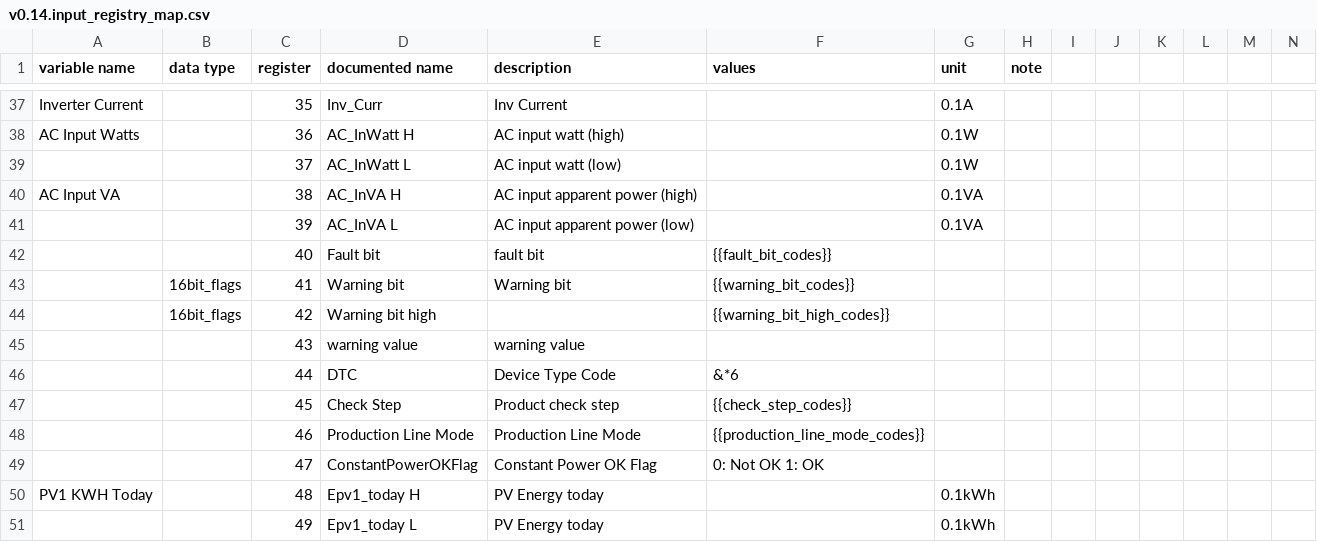
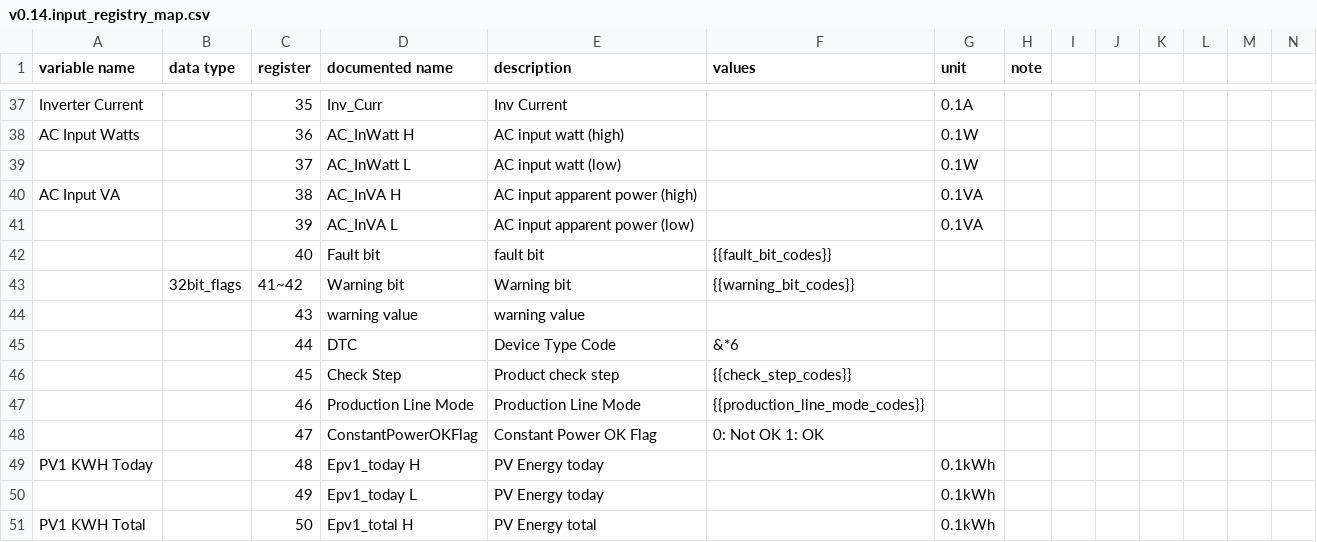
Before and after one commit to yNosGR/PythonProtocolGateway, a CSV file: protocols/v0.14.input_registry_map.csv, drawn as a sheet; only a part is shown, gaps mark what is left out; the shorter side is filled out with more unchanged rows; rows hold the shown columns only; the diff names each change by its address in the sheet, - before the commit and + after, or states it on an @@ line.

```diff
--- a/protocols/v0.14.input_registry_map.csv
+++ b/protocols/v0.14.input_registry_map.csv
-B43 (data type): 16bit_flags
+B43 (data type): 32bit_flags
-C43 (register): 41
+C43 (register): 41~42
-row 44:  | 16bit_flags | 42 | Warning bit high |  | {{warning_bit_high_codes}}
```
